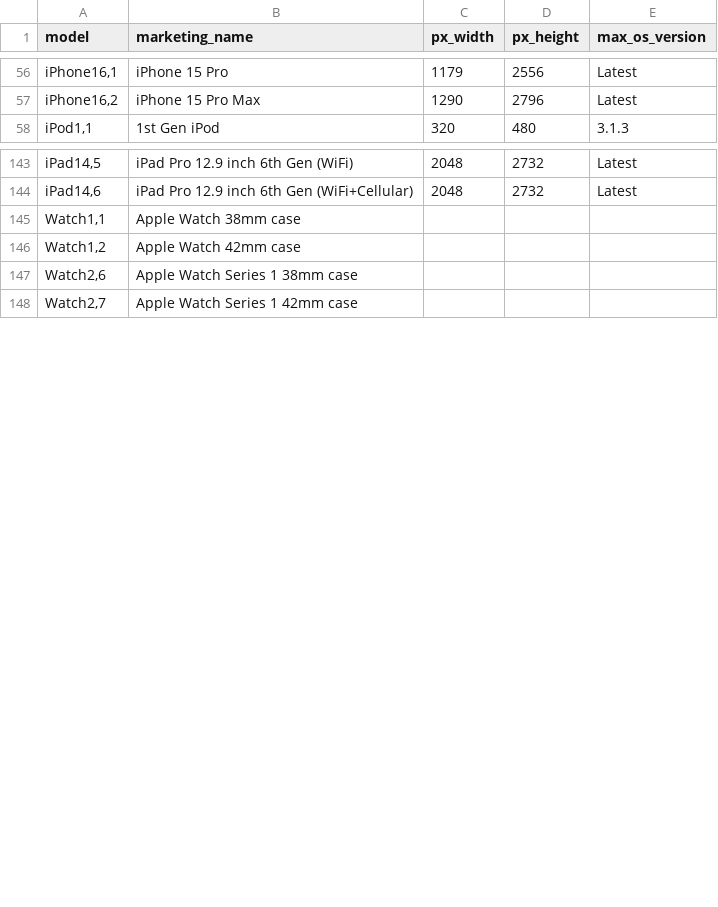
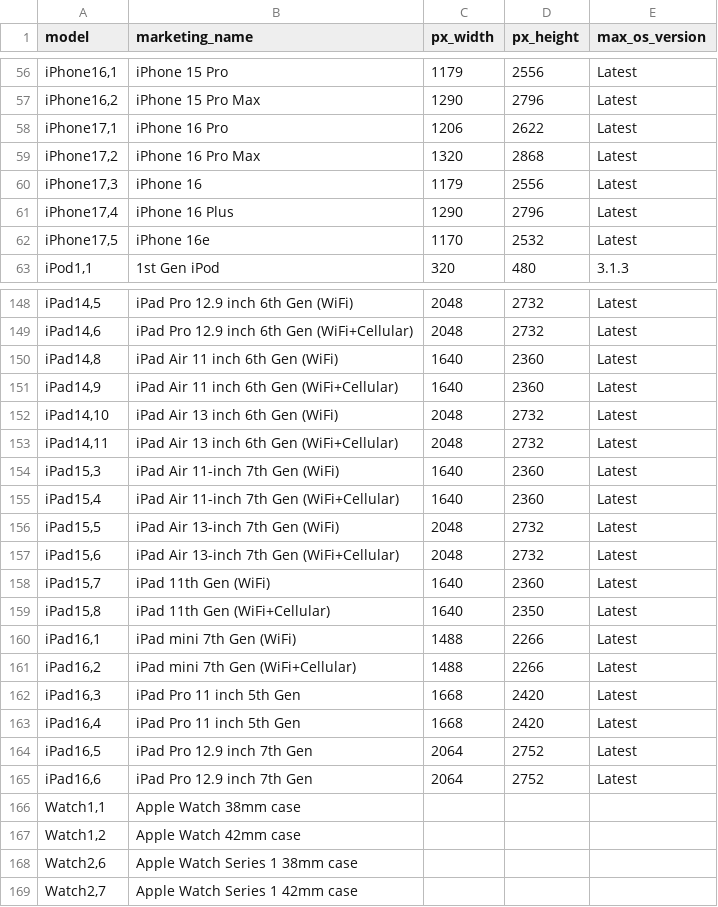
Before and after one commit to terje/device-data, a CSV file: apple_devices.csv, drawn as a sheet; only a part is shown, gaps mark what is left out; the diff covers the shown part only.

```diff
--- a/apple_devices.csv
+++ b/apple_devices.csv
@@ -57,2 +57,7 @@
 "iPhone16,2","iPhone 15 Pro Max","1290","2796","Latest"
+"iPhone17,1", "iPhone 16 Pro", "1206", "2622", "Latest"
+"iPhone17,2", "iPhone 16 Pro Max", "1320", "2868", "Latest"
+"iPhone17,3", "iPhone 16", "1179", "2556", "Latest"
+"iPhone17,4", "iPhone 16 Plus", "1290", "2796", "Latest"
+"iPhone17,5", "iPhone 16e", "1170", "2532", "Latest"
 "iPod1,1","1st Gen iPod","320","480","3.1.3"
@@ -144,2 +149,18 @@
 "iPad14,6","iPad Pro 12.9 inch 6th Gen (WiFi+Cellular)","2048","2732","Latest"
+"iPad14,8", "iPad Air 11 inch 6th Gen (WiFi)", "1640", "2360", "Latest"
+"iPad14,9", "iPad Air 11 inch 6th Gen (WiFi+Cellular)", "1640", "2360", "Latest"
+"iPad14,10", "iPad Air 13 inch 6th Gen (WiFi)", "2048", "2732", "Latest"
+"iPad14,11", "iPad Air 13 inch 6th Gen (WiFi+Cellular)", "2048", "2732", "Latest"
+"iPad15,3", "iPad Air 11-inch 7th Gen (WiFi)", "1640", "2360", "Latest"
+"iPad15,4", "iPad Air 11-inch 7th Gen (WiFi+Cellular)", "1640", "2360", "Latest"
+"iPad15,5", "iPad Air 13-inch 7th Gen (WiFi)", "2048", "2732", "Latest"
+"iPad15,6", "iPad Air 13-inch 7th Gen (WiFi+Cellular)", "2048", "2732", "Latest"
+"iPad15,7", "iPad 11th Gen (WiFi)", "1640", "2360", "Latest"
+"iPad15,8", "iPad 11th Gen (WiFi+Cellular)", "1640", "2350", "Latest"
+"iPad16,1", "iPad mini 7th Gen (WiFi)", "1488", "2266", "Latest"
+"iPad16,2", "iPad mini 7th Gen (WiFi+Cellular)", "1488", "2266", "Latest"
+"iPad16,3", "iPad Pro 11 inch 5th Gen", "1668", "2420", "Latest"
+"iPad16,4", "iPad Pro 11 inch 5th Gen", "1668", "2420", "Latest"
+"iPad16,5", "iPad Pro 12.9 inch 7th Gen", "2064", "2752", "Latest"
+"iPad16,6", "iPad Pro 12.9 inch 7th Gen", "2064", "2752", "Latest"
 "Watch1,1","Apple Watch 38mm case","","",""
```
Also changed, not shown: 22 added rows elsewhere in this file.
